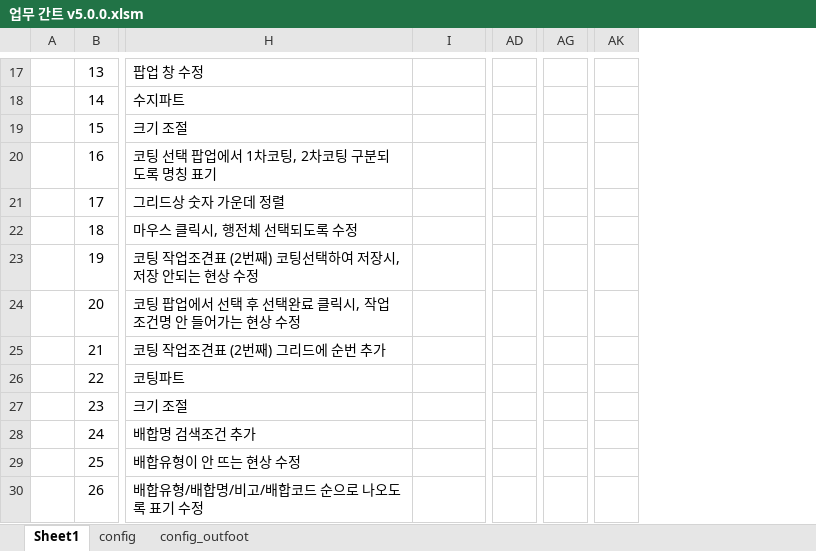
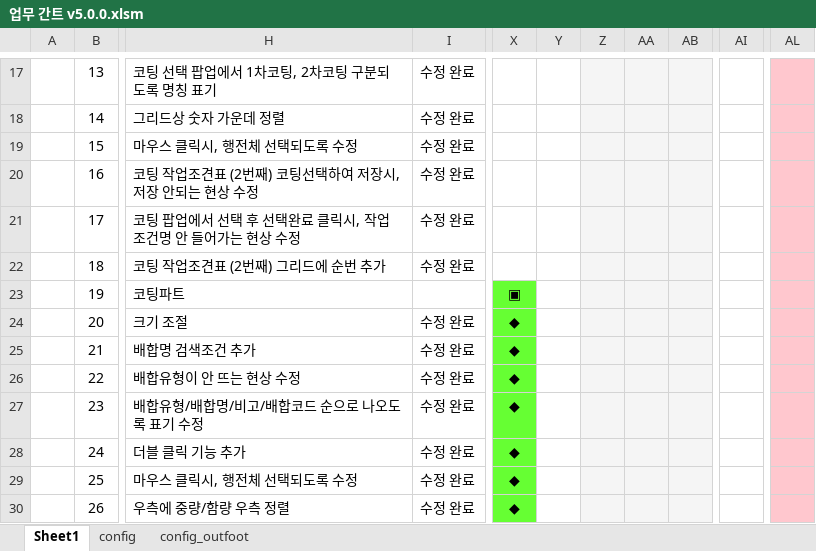
Before and after one commit to jwahyunkim/Excel-VBA---, an Excel workbook: workbooks/dev/업무 간트 v5.0.0.xlsm, sheet Sheet1, drawn as a sheet; only a part is shown, gaps mark what is left out; values as stored, in another font and other column widths than the file's, no borders; charts and pictures not drawn; removed rows and columns are numbered as before the commit, all else as after; the diff covers the shown part only; the diff names each change by its address in the sheet, - before the commit and + after, or states it on an @@ line.

```diff
--- a/workbooks/dev/업무 간트 v5.0.0.xlsm (sheet Sheet1)
+++ b/workbooks/dev/업무 간트 v5.0.0.xlsm (sheet Sheet1)
+column X, rows 23-30: ▣ | ◆ | ◆ | ◆ | ◆ | ◆ | ◆ | ◆
+column Y, empty
+column Z, empty
+column AA, empty
+column AB, empty
-column AD, empty
+column AI, empty
-column AG, empty
+column AL, empty
-column AK, empty
-H17: 팝업 창 수정
+H17: 코팅 선택 팝업에서 1차코팅, 2차코팅 구분되도록 명칭 표기
-I17:I22: (empty)
+I17:I22: 수정 완료
-H18: 수지파트
+H18: 그리드상 숫자 가운데 정렬
-H19: 크기 조절
+H19: 마우스 클릭시, 행전체 선택되도록 수정
-H20: 코팅 선택 팝업에서 1차코팅, 2차코팅 구분되도록 명칭 표기
+H20: 코팅 작업조견표 (2번째) 코팅선택하여 저장시, 저장 안되는 현상 수정
-H21: 그리드상 숫자 가운데 정렬
+H21: 코팅 팝업에서 선택 후 선택완료 클릭시, 작업조건명 안 들어가는 현상 수정
-H22: 마우스 클릭시, 행전체 선택되도록 수정
+H22: 코팅 작업조견표 (2번째) 그리드에 순번 추가
-H23: 코팅 작업조견표 (2번째) 코팅선택하여 저장시, 저장 안되는 현상 수정
+H23: 코팅파트
-H24: 코팅 팝업에서 선택 후 선택완료 클릭시, 작업조건명 안 들어가는 현상 수정
+H24: 크기 조절
-I24:I30: (empty)
+I24:I30: 수정 완료
-H25: 코팅 작업조견표 (2번째) 그리드에 순번 추가
+H25: 배합명 검색조건 추가
-H26: 코팅파트
+H26: 배합유형이 안 뜨는 현상 수정
-H27: 크기 조절
+H27: 배합유형/배합명/비고/배합코드 순으로 나오도록 표기 수정
-H28: 배합명 검색조건 추가
+H28: 더블 클릭 기능 추가
-H29: 배합유형이 안 뜨는 현상 수정
+H29: 마우스 클릭시, 행전체 선택되도록 수정
-H30: 배합유형/배합명/비고/배합코드 순으로 나오도록 표기 수정
+H30: 우측에 중량/함량 우측 정렬
```
Also changed, not shown: 28 added rows, 3 added columns, 7 removed columns, 216 edited cells, cell formats and merged cells elsewhere in this sheet, sheet config, sheet config_outfoot, charts or pictures.
